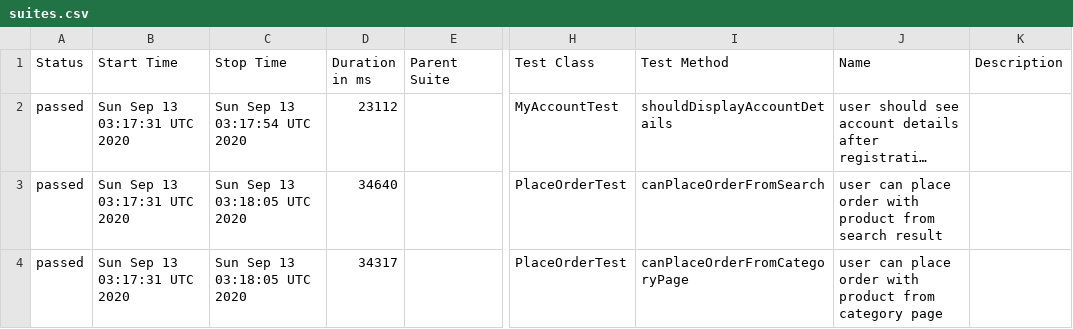
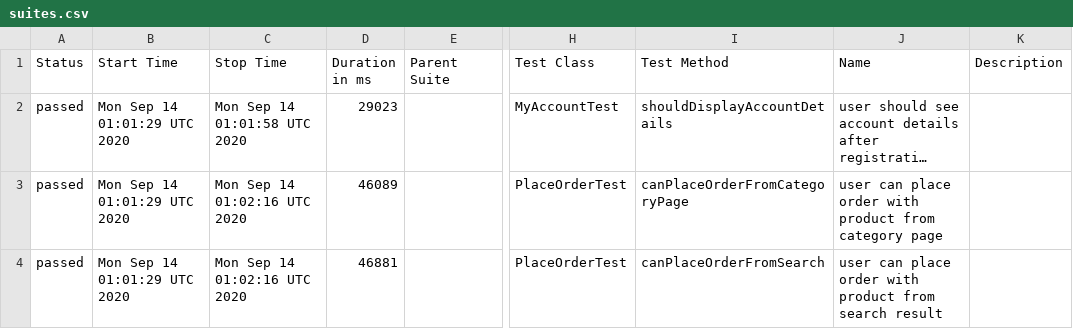
Before and after one commit to isandratskiy/automationpractice-github-actions-demo, a CSV file: data/suites.csv, drawn as a sheet; only a part is shown, gaps mark what is left out; long unchanged cells end in …; the diff names each change by its address in the sheet, - before the commit and + after, or states it on an @@ line.

```diff
--- a/data/suites.csv
+++ b/data/suites.csv
-B2:B4 (Start Time): Sun Sep 13 03:17:31 UTC 2020
+B2:B4 (Start Time): Mon Sep 14 01:01:29 UTC 2020
-C2 (Stop Time): Sun Sep 13 03:17:54 UTC 2020
+C2 (Stop Time): Mon Sep 14 01:01:58 UTC 2020
-D2 (Duration in ms): 23112
+D2 (Duration in ms): 29023
-C3:C4 (Stop Time): Sun Sep 13 03:18:05 UTC 2020
+C3:C4 (Stop Time): Mon Sep 14 01:02:16 UTC 2020
-D3 (Duration in ms): 34640
+D3 (Duration in ms): 46089
-I3 (Test Method): canPlaceOrderFromSearch
+I3 (Test Method): canPlaceOrderFromCategoryPage
-J3 (Name): …product from search result
+J3 (Name): …product from category page
-D4 (Duration in ms): 34317
+D4 (Duration in ms): 46881
-I4 (Test Method): canPlaceOrderFromCategoryPage
+I4 (Test Method): canPlaceOrderFromSearch
-J4 (Name): …product from category page
+J4 (Name): …product from search result
```
Also changed, not shown: 16 other files.
